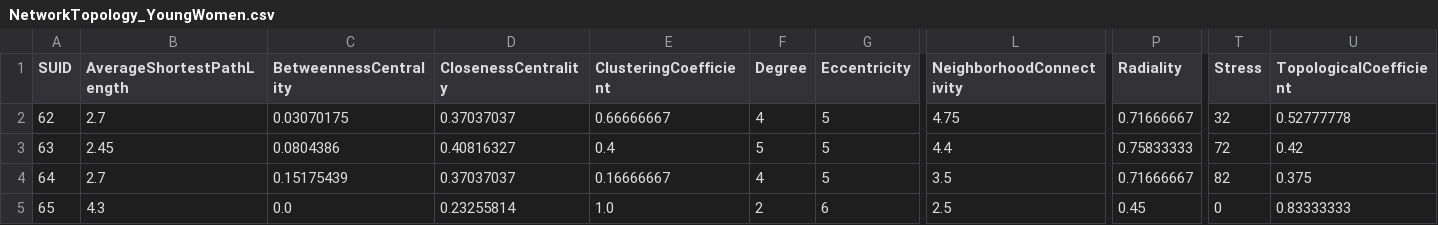
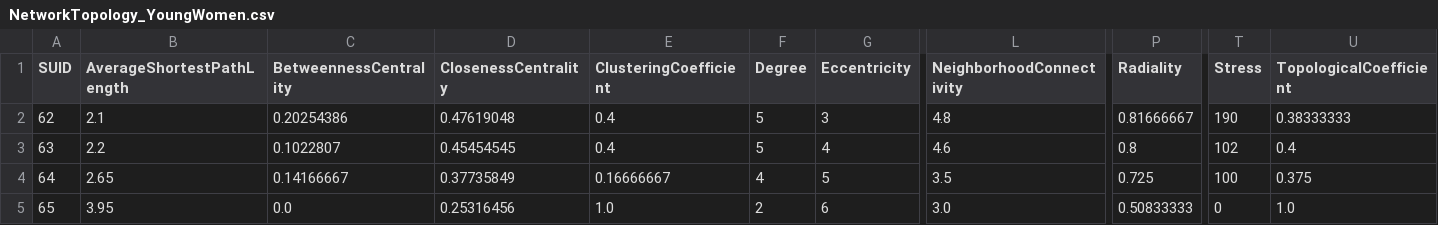
Before and after one commit to Yasmijnb/Git_Research-Practice, a CSV file: Results/NetworkTopology_YoungWomen.csv, drawn as a sheet; only a part is shown, gaps mark what is left out; the diff covers the shown part only; the diff names each change by its address in the sheet, - before the commit and + after, or states it on an @@ line.

```diff
--- a/Results/NetworkTopology_YoungWomen.csv
+++ b/Results/NetworkTopology_YoungWomen.csv
-B2 (AverageShortestPathLength): 2.7
+B2 (AverageShortestPathLength): 2.1
-C2 (BetweennessCentrality): 0.03070175
+C2 (BetweennessCentrality): 0.20254386
-D2 (ClosenessCentrality): 0.37037037
+D2 (ClosenessCentrality): 0.47619048
-E2 (ClusteringCoefficient): 0.66666667
+E2 (ClusteringCoefficient): 0.4
-F2 (Degree): 4
+F2 (Degree): 5
-G2 (Eccentricity): 5
+G2 (Eccentricity): 3
-L2 (NeighborhoodConnectivity): 4.75
+L2 (NeighborhoodConnectivity): 4.8
-P2 (Radiality): 0.71666667
+P2 (Radiality): 0.81666667
-T2 (Stress): 32
+T2 (Stress): 190
-U2 (TopologicalCoefficient): 0.52777778
+U2 (TopologicalCoefficient): 0.38333333
-B3 (AverageShortestPathLength): 2.45
+B3 (AverageShortestPathLength): 2.2
-C3 (BetweennessCentrality): 0.0804386
+C3 (BetweennessCentrality): 0.1022807
-D3 (ClosenessCentrality): 0.40816327
+D3 (ClosenessCentrality): 0.45454545
-G3 (Eccentricity): 5
+G3 (Eccentricity): 4
-L3 (NeighborhoodConnectivity): 4.4
+L3 (NeighborhoodConnectivity): 4.6
-P3 (Radiality): 0.75833333
+P3 (Radiality): 0.8
-T3 (Stress): 72
+T3 (Stress): 102
-U3 (TopologicalCoefficient): 0.42
+U3 (TopologicalCoefficient): 0.4
-B4 (AverageShortestPathLength): 2.7
+B4 (AverageShortestPathLength): 2.65
-C4 (BetweennessCentrality): 0.15175439
+C4 (BetweennessCentrality): 0.14166667
-D4 (ClosenessCentrality): 0.37037037
+D4 (ClosenessCentrality): 0.37735849
-P4 (Radiality): 0.71666667
+P4 (Radiality): 0.725
-T4 (Stress): 82
+T4 (Stress): 100
-B5 (AverageShortestPathLength): 4.3
+B5 (AverageShortestPathLength): 3.95
-D5 (ClosenessCentrality): 0.23255814
+D5 (ClosenessCentrality): 0.25316456
-L5 (NeighborhoodConnectivity): 2.5
+L5 (NeighborhoodConnectivity): 3.0
-P5 (Radiality): 0.45
+P5 (Radiality): 0.50833333
-U5 (TopologicalCoefficient): 0.83333333
+U5 (TopologicalCoefficient): 1.0
```
Also changed, not shown: 107 edited cells elsewhere in this file, Results/NetworkTopology_Men.csv, Results/NetworkTopology_OldMen.csv, 3 other files.
